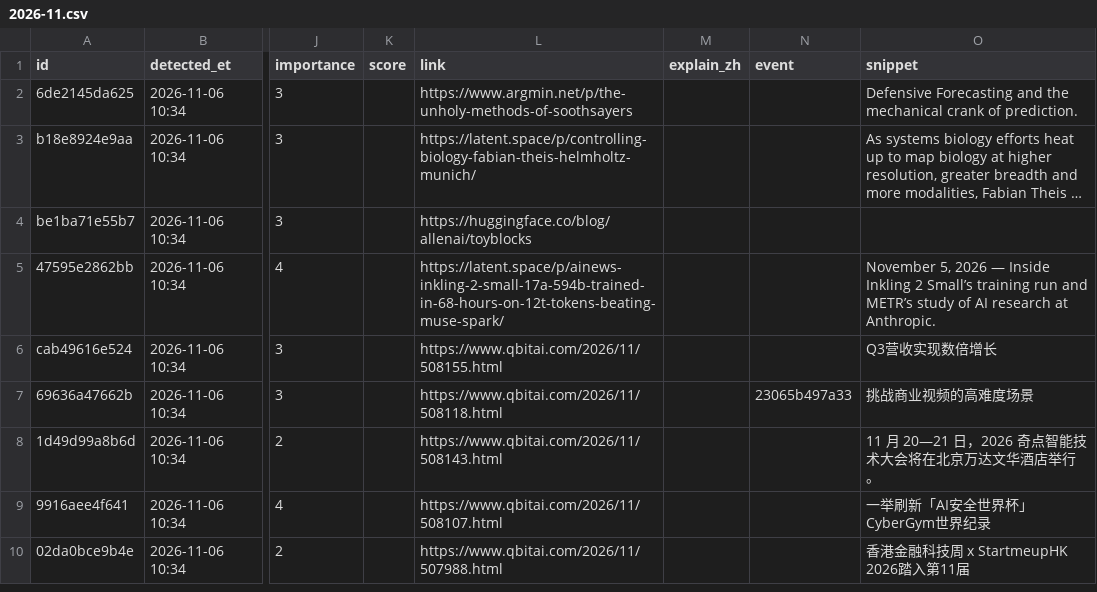
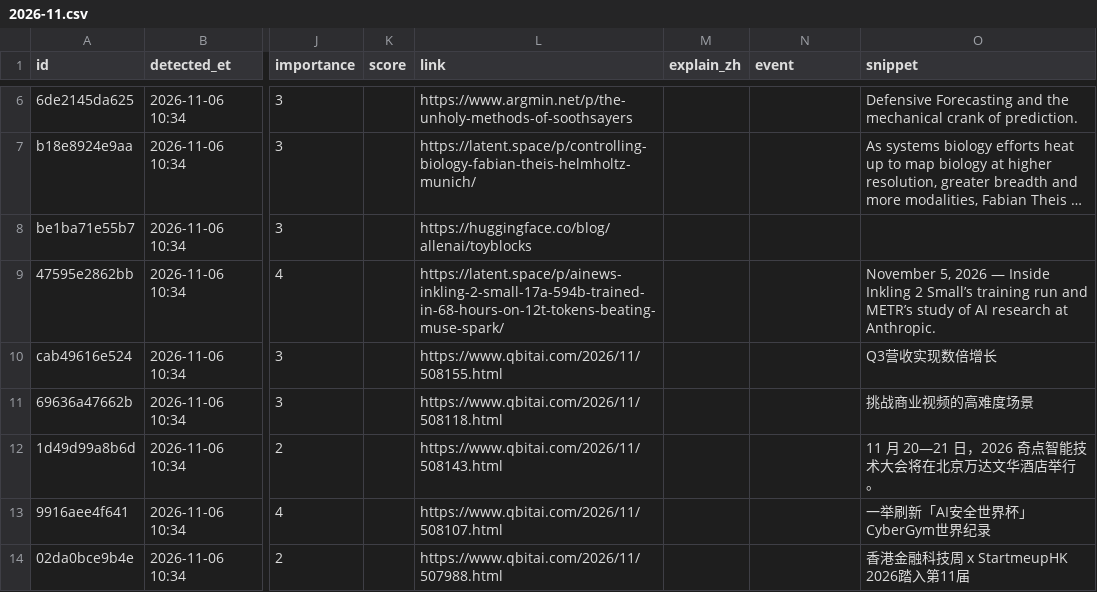
Before and after one commit to jiandewu/ai-frontier-digest, a CSV file: data/items/2026/2026-11.csv, drawn as a sheet; only a part is shown, gaps mark what is left out; long unchanged cells end in …; addresses are those after the commit; the diff covers the shown part only; the diff names each change by its address in the sheet, - before the commit and + after, or states it on an @@ line.

```diff
--- a/data/items/2026/2026-11.csv
+++ b/data/items/2026/2026-11.csv
-N11 (event): 23065b497a33
+N11 (event): (empty)
```
Also changed, not shown: 4 added rows and 6 edited cells elsewhere in this file, 5 other files.
